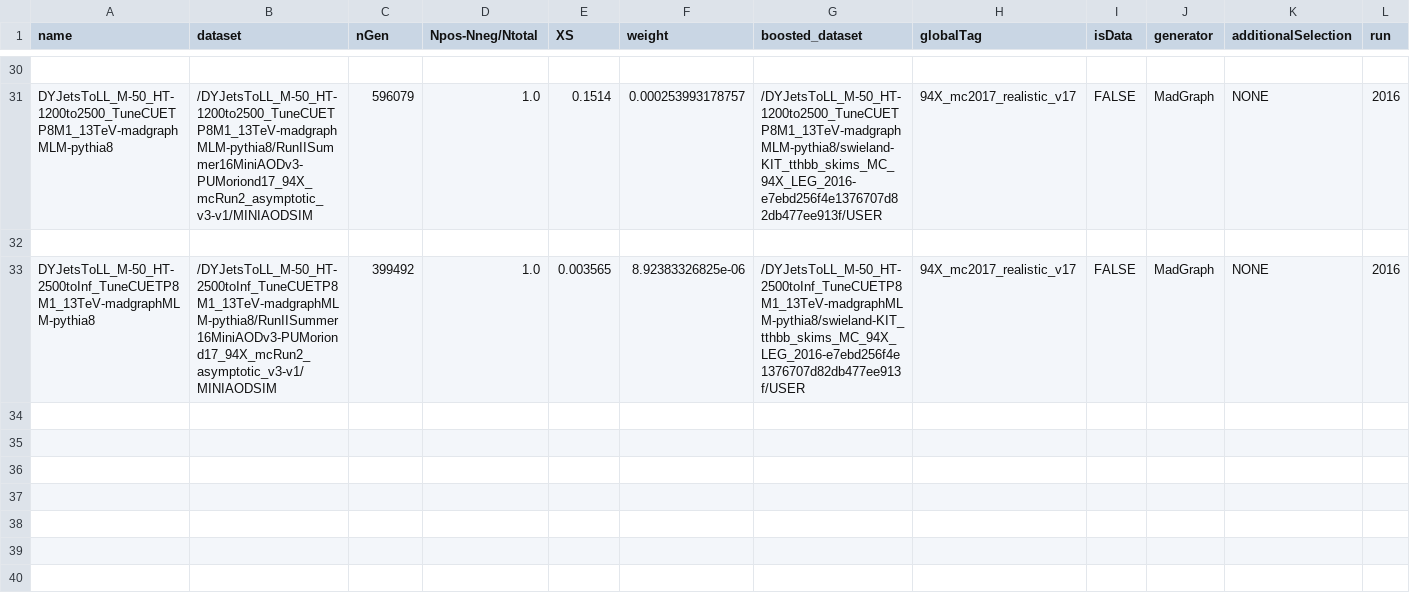
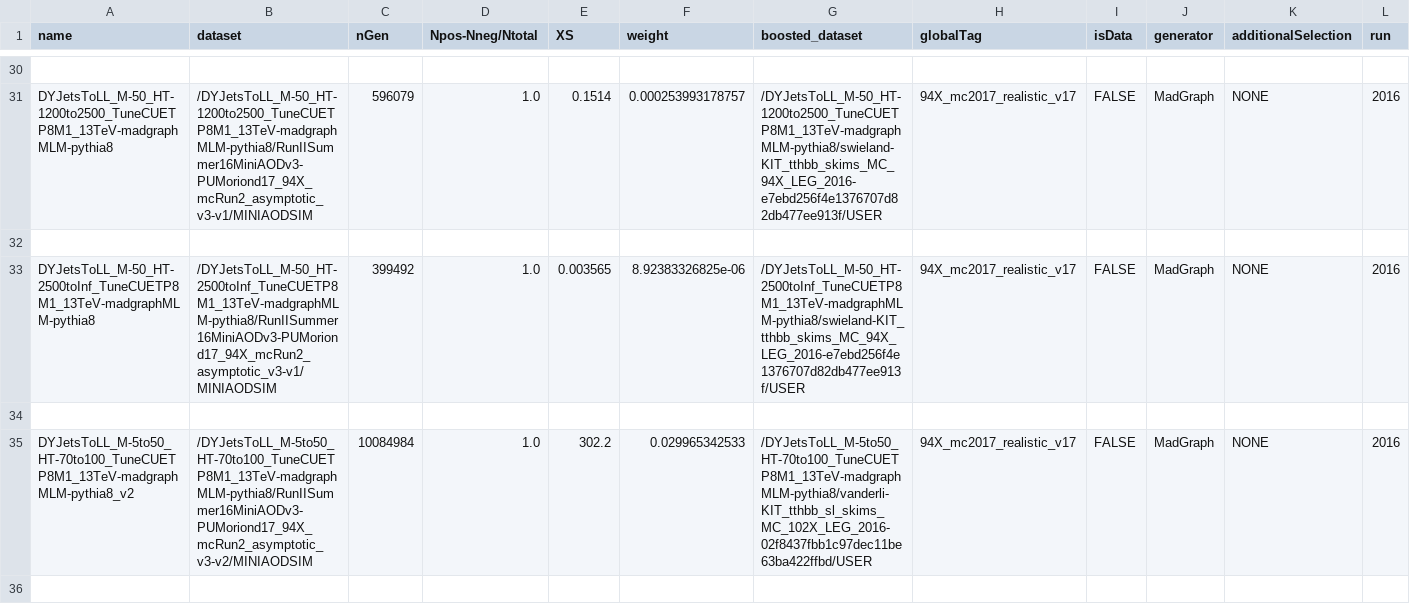
Before and after one commit to kit-cn-cms/BoostedAnalyzer_runscripts_NAF, a CSV file: samplelists/ttH_legacy_lo_vjets_2016.csv, drawn as a sheet; only a part is shown, gaps mark what is left out; the diff covers the shown part only; the diff names each change by its address in the sheet, - before the commit and + after, or states it on an @@ line.

```diff
--- a/samplelists/ttH_legacy_lo_vjets_2016.csv
+++ b/samplelists/ttH_legacy_lo_vjets_2016.csv
+row 34: (empty)
+row 35: DYJetsToLL_M-5to50_HT-70to100_TuneCUETP8M1_13TeV-madgraphMLM-pythia8_v2 | /DYJetsToLL_M-5to50_HT-70to100_TuneCUETP8M1_13TeV-madgraphMLM-pythia8/RunIISummer16MiniAODv3-PUMoriond17_94X_mcRun2_asymptotic_v3-v2/MINIAODSIM | 10084984 | 1.0 | 302.2 | 0.029965342533 | /DYJetsToLL_M-5to50_HT-70to100_TuneCUETP8M1_13TeV-madgraphMLM-pythia8/vanderli-KIT_tthbb_sl_skims_MC_102X_LEG_2016-02f8437fbb1c97dec11be63ba422ffbd/USER | 94X_mc2017_realistic_v17 | FALSE | MadGraph | NONE | 2016
+row 36: (empty)
```
Also changed, not shown: 7 added rows elsewhere in this file, samplelists/ttH_legacy_lo_vjets_2017.csv, 2 other files.
